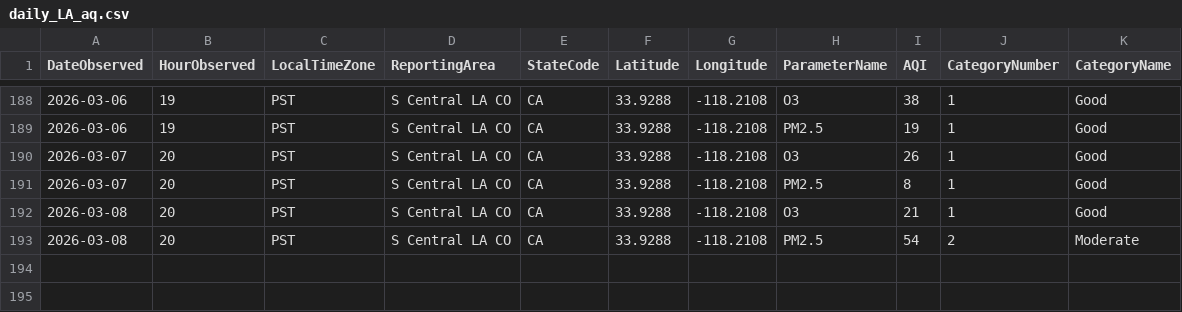
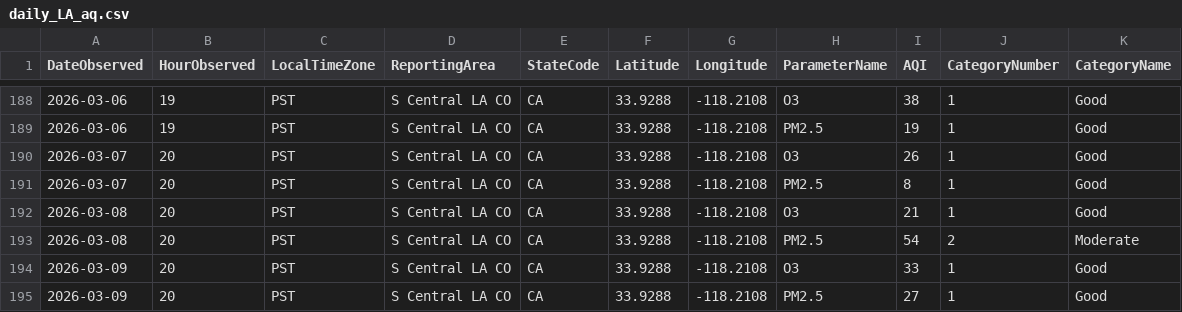
Before and after one commit to LukePapayoanou/LA_AQI-TEMP, a CSV file: weather_proj/daily_LA_aq.csv, drawn as a sheet; only a part is shown, gaps mark what is left out.

```diff
--- a/weather_proj/daily_LA_aq.csv
+++ b/weather_proj/daily_LA_aq.csv
@@ -193 +193,3 @@ DateObserved,HourObserved,LocalTimeZone,ReportingArea,StateCode,Latitude,Longitu
 2026-03-08,20,PST,S Central LA CO,CA,33.9288,-118.2108,PM2.5,54,2,Moderate
+2026-03-09,20,PST,S Central LA CO,CA,33.9288,-118.2108,O3,33,1,Good
+2026-03-09,20,PST,S Central LA CO,CA,33.9288,-118.2108,PM2.5,27,1,Good
```
Also changed, not shown: weather_proj/daily_LA_temp.csv, weather_proj/daily_clean_aqTemp.csv, 2 other files.
